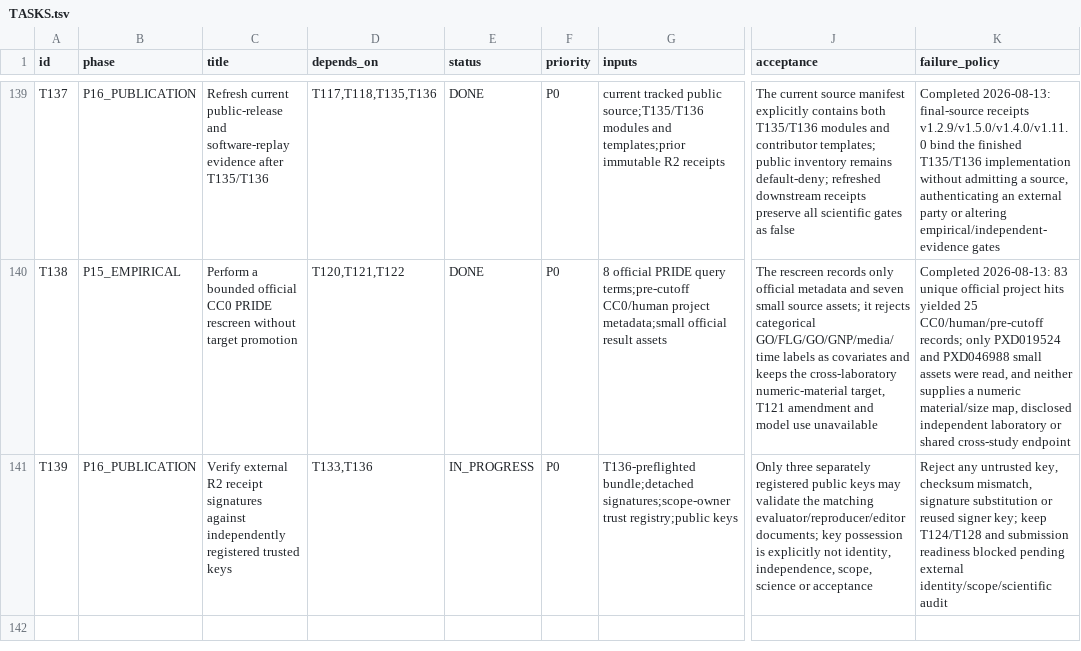
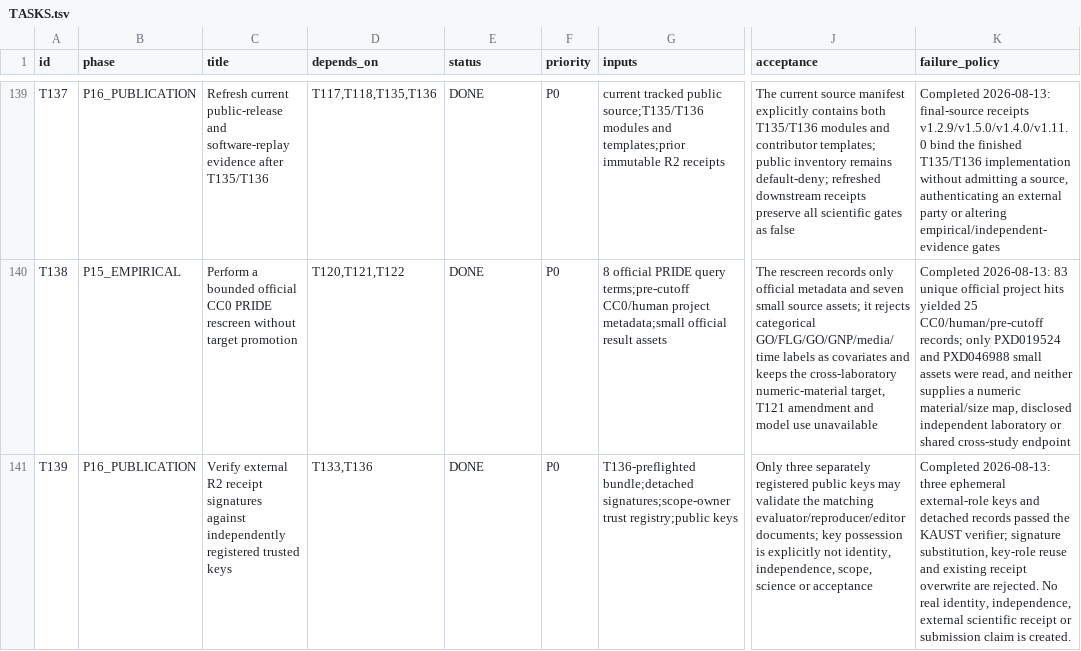
Before and after one commit to ahvsjags/BioInterfaceOS, a TSV file: TASKS.tsv, drawn as a sheet; only a part is shown, gaps mark what is left out; the diff names each change by its address in the sheet, - before the commit and + after, or states it on an @@ line.

Commit message:
Record T139 signature verification completion

```diff
--- a/TASKS.tsv
+++ b/TASKS.tsv
-E141 (status): IN_PROGRESS
+E141 (status): DONE
-K141 (failure_policy): Reject any untrusted key, checksum mismatch, signature substitution or reused signer key; keep T124/T128 and submission readiness blocked pending external identity/scope/scientific audit
+K141 (failure_policy): Completed 2026-08-13: three ephemeral external-role keys and detached records passed the KAUST verifier; signature substitution, key-role reuse and existing receipt overwrite are rejected. No real identity, independence, external scientific receipt or submission claim is created.
```
Also changed, not shown: 1 other file.
